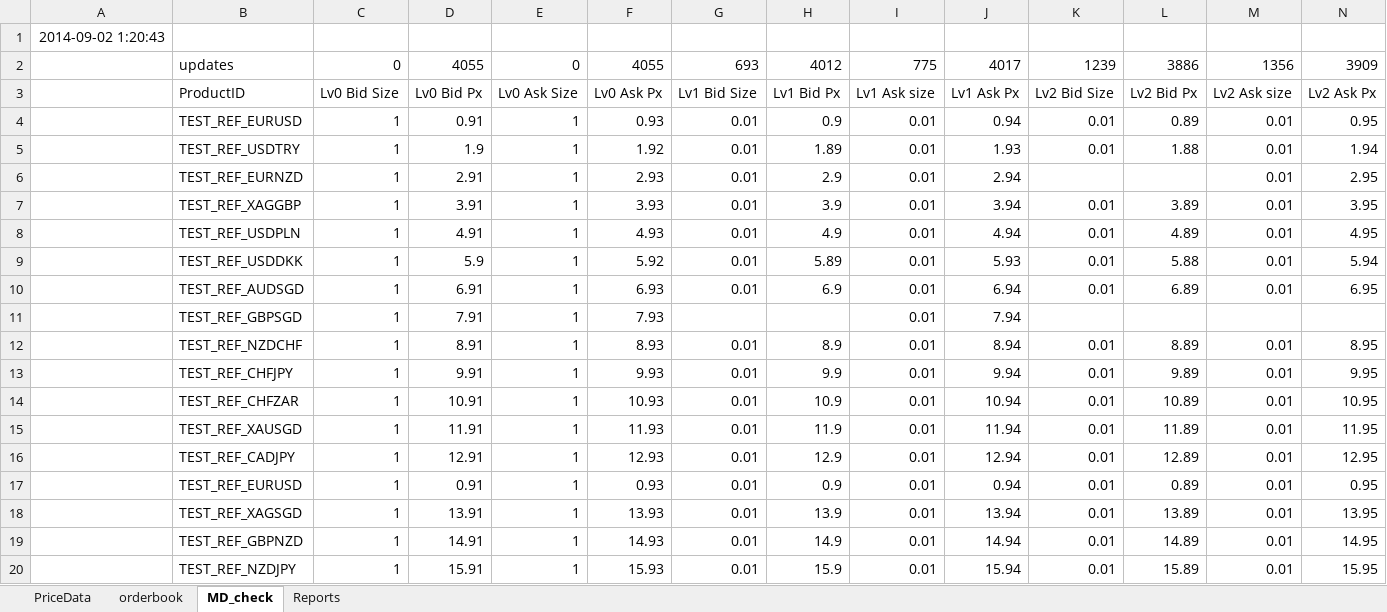
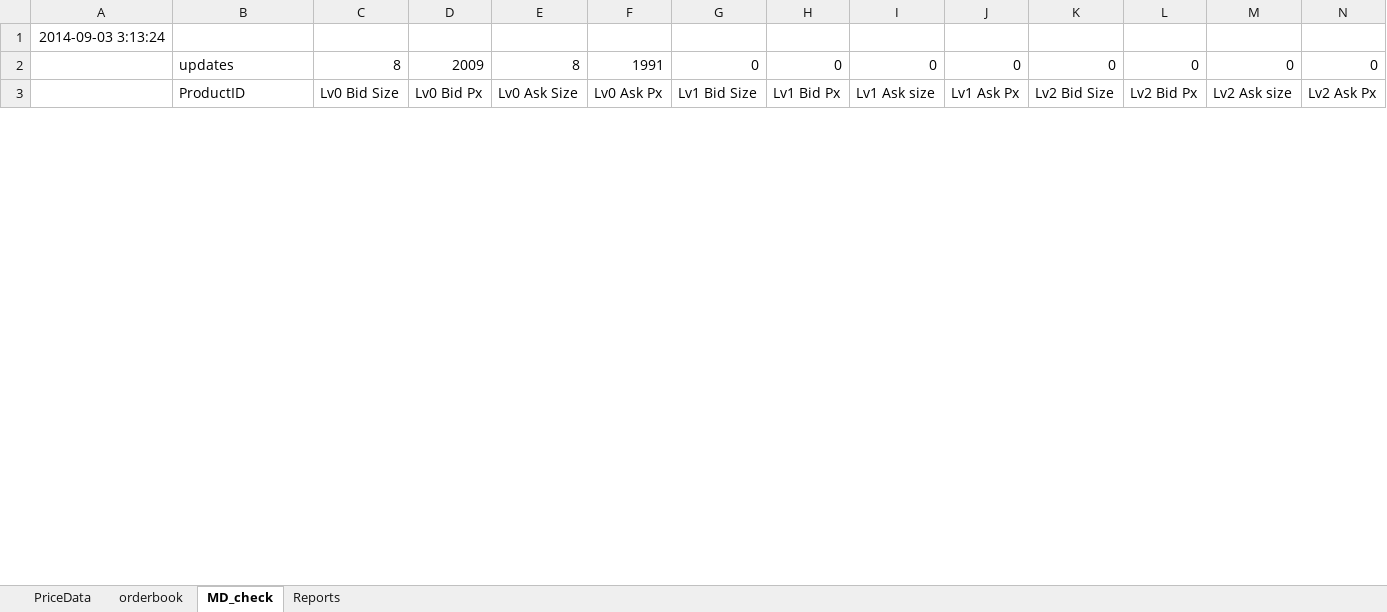
Before and after one commit to yatsdev/AllGoTrading, an Excel workbook: yats/config/ExcelDemoWMacro.xlsm, sheet MD_check, drawn as a sheet; only a part is shown; values as stored, in another font and other column widths than the file's, no borders; charts and pictures not drawn; removed rows and columns are numbered as before the commit, all else as after; rows hold the shown columns only; the diff covers the shown part only; the diff names each change by its address in the sheet, - before the commit and + after, or states it on an @@ line.

```diff
--- a/yats/config/ExcelDemoWMacro.xlsm (sheet MD_check)
+++ b/yats/config/ExcelDemoWMacro.xlsm (sheet MD_check)
-A1: 2014-09-02 1:20:43
+A1: 2014-09-03 3:13:24
-C2: 0
+C2: 8
-D2: 4055
+D2: 2009
-E2: 0
+E2: 8
-F2: 4055
+F2: 1991
-G2: 693
+G2: 0
-H2: 4012
+H2: 0
-I2: 775
+I2: 0
-J2: 4017
+J2: 0
-K2: 1239
+K2: 0
-L2: 3886
+L2: 0
-M2: 1356
+M2: 0
-N2: 3909
+N2: 0
-row 4:  | TEST_REF_EURUSD | 1 | 0.91 | 1 | 0.93 | 0.01 | 0.9 | 0.01 | 0.94 | 0.01 | 0.89 | 0.01 | 0.95
-row 5:  | TEST_REF_USDTRY | 1 | 1.9 | 1 | 1.92 | 0.01 | 1.89 | 0.01 | 1.93 | 0.01 | 1.88 | 0.01 | 1.94
-row 6:  | TEST_REF_EURNZD | 1 | 2.91 | 1 | 2.93 | 0.01 | 2.9 | 0.01 | 2.94 |  |  | 0.01 | 2.95
-row 7:  | TEST_REF_XAGGBP | 1 | 3.91 | 1 | 3.93 | 0.01 | 3.9 | 0.01 | 3.94 | 0.01 | 3.89 | 0.01 | 3.95
-row 8:  | TEST_REF_USDPLN | 1 | 4.91 | 1 | 4.93 | 0.01 | 4.9 | 0.01 | 4.94 | 0.01 | 4.89 | 0.01 | 4.95
-row 9:  | TEST_REF_USDDKK | 1 | 5.9 | 1 | 5.92 | 0.01 | 5.89 | 0.01 | 5.93 | 0.01 | 5.88 | 0.01 | 5.94
-row 10:  | TEST_REF_AUDSGD | 1 | 6.91 | 1 | 6.93 | 0.01 | 6.9 | 0.01 | 6.94 | 0.01 | 6.89 | 0.01 | 6.95
-row 11:  | TEST_REF_GBPSGD | 1 | 7.91 | 1 | 7.93 |  |  | 0.01 | 7.94
-row 12:  | TEST_REF_NZDCHF | 1 | 8.91 | 1 | 8.93 | 0.01 | 8.9 | 0.01 | 8.94 | 0.01 | 8.89 | 0.01 | 8.95
-row 13:  | TEST_REF_CHFJPY | 1 | 9.91 | 1 | 9.93 | 0.01 | 9.9 | 0.01 | 9.94 | 0.01 | 9.89 | 0.01 | 9.95
-row 14:  | TEST_REF_CHFZAR | 1 | 10.91 | 1 | 10.93 | 0.01 | 10.9 | 0.01 | 10.94 | 0.01 | 10.89 | 0.01 | 10.95
-row 15:  | TEST_REF_XAUSGD | 1 | 11.91 | 1 | 11.93 | 0.01 | 11.9 | 0.01 | 11.94 | 0.01 | 11.89 | 0.01 | 11.95
-row 16:  | TEST_REF_CADJPY | 1 | 12.91 | 1 | 12.93 | 0.01 | 12.9 | 0.01 | 12.94 | 0.01 | 12.89 | 0.01 | 12.95
-row 17:  | TEST_REF_EURUSD | 1 | 0.91 | 1 | 0.93 | 0.01 | 0.9 | 0.01 | 0.94 | 0.01 | 0.89 | 0.01 | 0.95
-row 18:  | TEST_REF_XAGSGD | 1 | 13.91 | 1 | 13.93 | 0.01 | 13.9 | 0.01 | 13.94 | 0.01 | 13.89 | 0.01 | 13.95
-row 19:  | TEST_REF_GBPNZD | 1 | 14.91 | 1 | 14.93 | 0.01 | 14.9 | 0.01 | 14.94 | 0.01 | 14.89 | 0.01 | 14.95
-row 20:  | TEST_REF_NZDJPY | 1 | 15.91 | 1 | 15.93 | 0.01 | 15.9 | 0.01 | 15.94 | 0.01 | 15.89 | 0.01 | 15.95
```
Also changed, not shown: 6 added rows, 47 removed rows and 28 edited cells elsewhere in this sheet, sheet PriceData, sheet orderbook, 1 other file.
